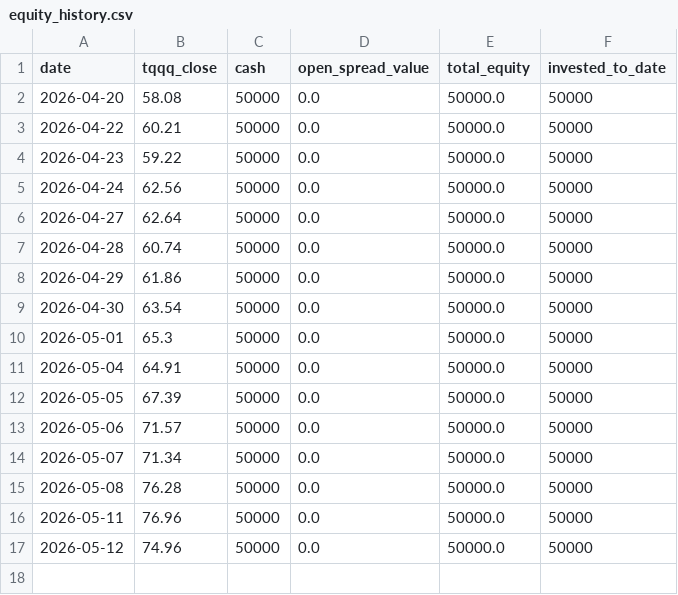
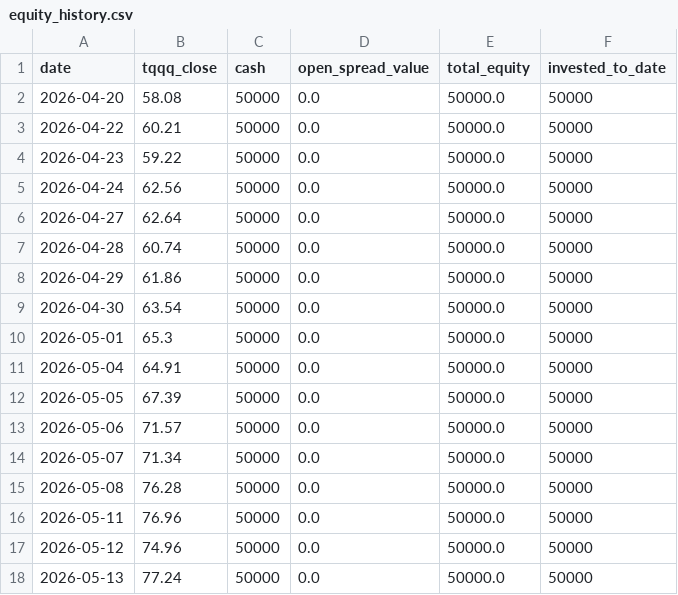
Before and after one commit to glatt-git/tqqq-journey, a CSV file: data/equity_history.csv, drawn as a sheet; the diff names each change by its address in the sheet, - before the commit and + after, or states it on an @@ line.

```diff
--- a/data/equity_history.csv
+++ b/data/equity_history.csv
+row 18: 2026-05-13 | 77.24 | 50000 | 0.0 | 50000.0 | 50000
```
